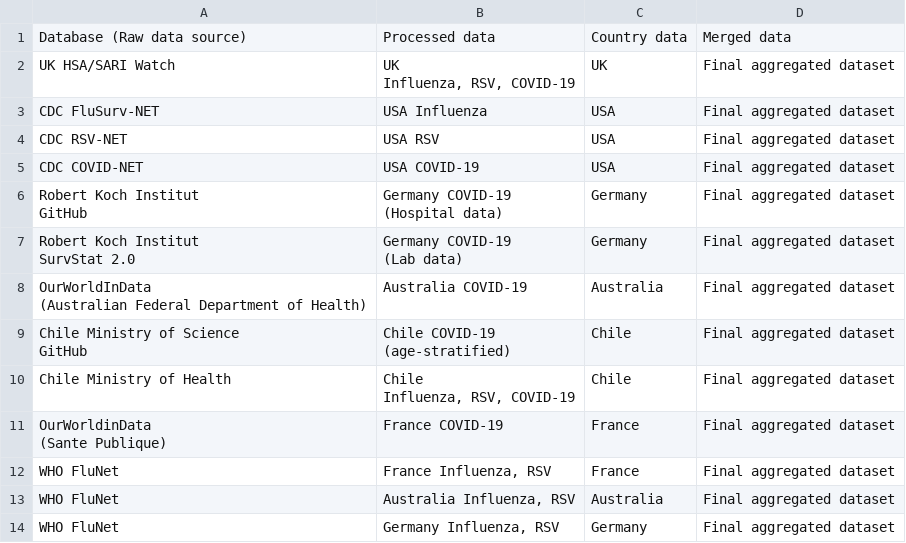
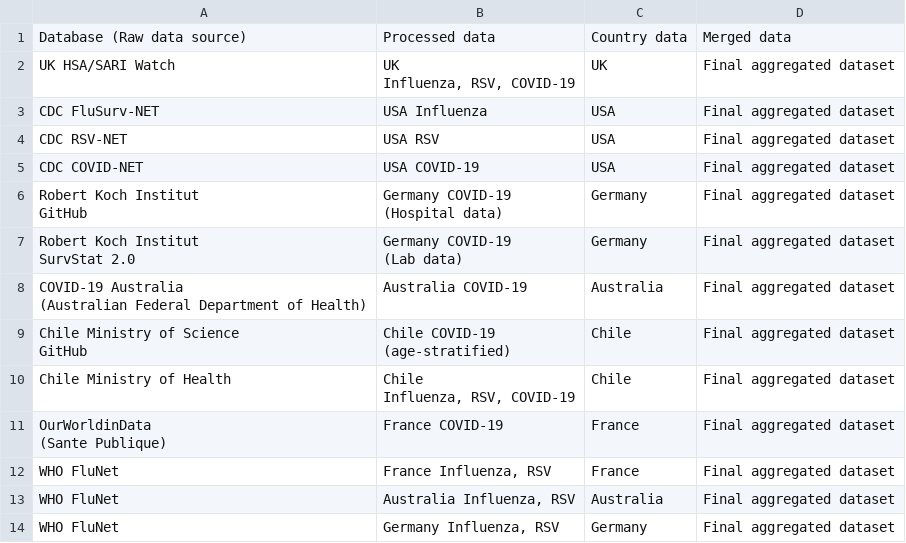
Before and after one commit to dzanahmed/lshtm-dc-sanofi, a CSV file: data/other/data_journey.csv, drawn as a sheet.

```diff
--- a/data/other/data_journey.csv
+++ b/data/other/data_journey.csv
@@ -12,4 +12,4 @@ GitHub","Germany COVID-19
 (Lab data)",Germany,Final aggregated dataset
-"OurWorldInData
-(Australian Federal Department of Health)",Australia COVID-19,Australia,Final aggregated dataset
+"COVID-19 Australia
+(Australian Federal Department of Health)",Australia COVID-19,Australia,Final aggregated dataset
 "Chile Ministry of Science
```
Also changed, not shown: 7 other files.
